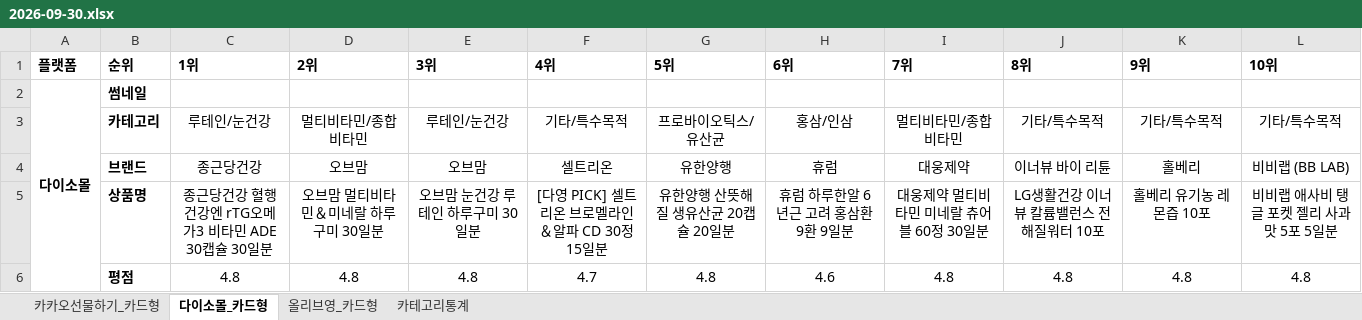
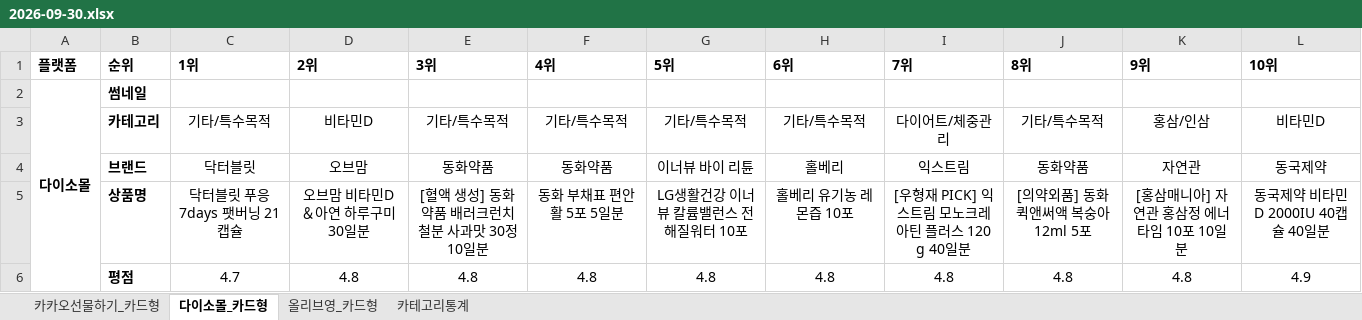
Before and after one commit to primexx98-sudo/online-mall-ranking, an Excel workbook: data/daily/2026-09/2026-09-30.xlsx, sheet 다이소몰_카드형, drawn as a sheet; only a part is shown; values as stored, in another font and other column widths than the file's, no borders; charts and pictures not drawn; the diff covers the shown part only; the diff names each change by its address in the sheet, - before the commit and + after, or states it on an @@ line.

```diff
--- a/data/daily/2026-09/2026-09-30.xlsx (sheet 다이소몰_카드형)
+++ b/data/daily/2026-09/2026-09-30.xlsx (sheet 다이소몰_카드형)
-C3 (1위): 루테인/눈건강
+C3 (1위): 기타/특수목적
-D3 (2위): 멀티비타민/종합비타민
+D3 (2위): 비타민D
-E3 (3위): 루테인/눈건강
+E3 (3위): 기타/특수목적
-G3 (5위): 프로바이오틱스/유산균
+G3 (5위): 기타/특수목적
-H3 (6위): 홍삼/인삼
+H3 (6위): 기타/특수목적
-I3 (7위): 멀티비타민/종합비타민
+I3 (7위): 다이어트/체중관리
-K3 (9위): 기타/특수목적
+K3 (9위): 홍삼/인삼
-L3 (10위): 기타/특수목적
+L3 (10위): 비타민D
-C4 (1위): 종근당건강
+C4 (1위): 닥터블릿
-E4 (3위): 오브맘
+E4 (3위): 동화약품
-F4 (4위): 셀트리온
+F4 (4위): 동화약품
-G4 (5위): 유한양행
+G4 (5위): 이너뷰 바이 리튠
-H4 (6위): 휴럼
+H4 (6위): 홀베리
-I4 (7위): 대웅제약
+I4 (7위): 익스트림
-J4 (8위): 이너뷰 바이 리튠
+J4 (8위): 동화약품
-K4 (9위): 홀베리
+K4 (9위): 자연관
-L4 (10위): 비비랩 (BB LAB)
+L4 (10위): 동국제약
-C5 (1위): 종근당건강 혈행건강엔 rTG오메가3 비타민 ADE 30캡슐 30일분
+C5 (1위): 닥터블릿 푸응 7days 팻버닝 21캡슐
-D5 (2위): 오브맘 멀티비타민＆미네랄 하루구미 30일분
+D5 (2위): 오브맘 비타민D＆아연 하루구미 30일분
-E5 (3위): 오브맘 눈건강 루테인 하루구미 30일분
+E5 (3위): [혈액 생성] 동화약품 배러크런치 철분 사과맛 30정 10일분
-F5 (4위): [다영 PICK] 셀트리온 브로멜라인＆알파 CD 30정 15일분
+F5 (4위): 동화 부채표 편안활 5포 5일분
-G5 (5위): 유한양행 산뜻해질 생유산균 20캡슐 20일분
+G5 (5위): LG생활건강 이너뷰 칼륨밸런스 전해질워터 10포
-H5 (6위): 휴럼 하루한알 6년근 고려 홍삼환 9환 9일분
+H5 (6위): 홀베리 유기농 레몬즙 10포
-I5 (7위): 대웅제약 멀티비타민 미네랄 츄어블 60정 30일분
+I5 (7위): [우형재 PICK] 익스트림 모노크레아틴 플러스 120 g 40일분
-J5 (8위): LG생활건강 이너뷰 칼륨밸런스 전해질워터 10포
+J5 (8위): [의약외품] 동화 퀵앤써액 복숭아 12ml 5포
-K5 (9위): 홀베리 유기농 레몬즙 10포
+K5 (9위): [홍삼매니아] 자연관 홍삼정 에너타임 10포 10일분
-L5 (10위): 비비랩 애사비 탱글 포켓 젤리 사과맛 5포 5일분
+L5 (10위): 동국제약 비타민D 2000IU 40캡슐 40일분
-C6 (1위): 4.8
+C6 (1위): 4.7
-F6 (4위): 4.7
+F6 (4위): 4.8
-H6 (6위): 4.6
+H6 (6위): 4.8
-L6 (10위): 4.8
+L6 (10위): 4.9
```
Also changed, not shown: 27 edited cells elsewhere in this sheet, sheet 카카오선물하기_카드형, sheet 올리브영_카드형, sheet 카테고리통계, charts or pictures.
